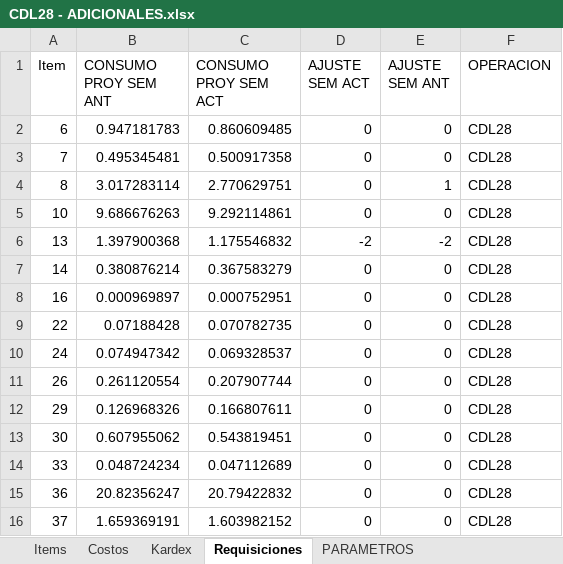
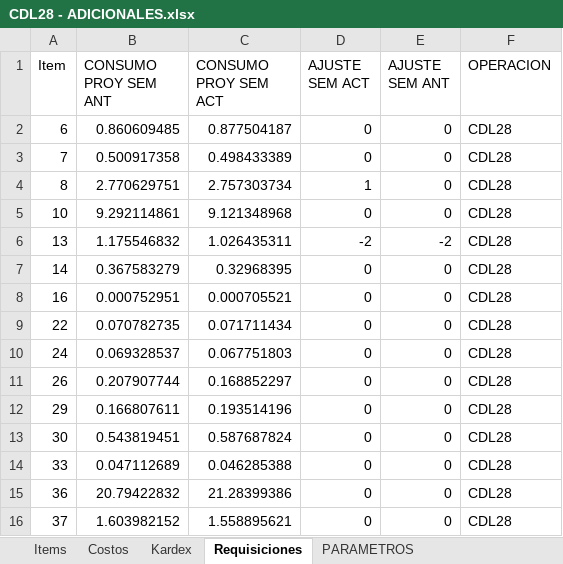
Before and after one commit to AlvaroCornejo/EBC_PEDIDOS_ADICIONALES, an Excel workbook: data/CDL28 - ADICIONALES.xlsx, sheet Requisiciones, drawn as a sheet; only a part is shown; values as stored, in another font and other column widths than the file's, no borders; table styles not drawn; the diff covers the shown part only; the diff names each change by its address in the sheet, - before the commit and + after, or states it on an @@ line.

```diff
--- a/data/CDL28 - ADICIONALES.xlsx (sheet Requisiciones)
+++ b/data/CDL28 - ADICIONALES.xlsx (sheet Requisiciones)
-B2 (CONSUMO PROY SEM ANT): 0.947181783
+B2 (CONSUMO PROY SEM ANT): 0.860609485
-C2 (CONSUMO PROY SEM ACT): 0.860609485
+C2 (CONSUMO PROY SEM ACT): 0.877504187
-B3 (CONSUMO PROY SEM ANT): 0.495345481
+B3 (CONSUMO PROY SEM ANT): 0.500917358
-C3 (CONSUMO PROY SEM ACT): 0.500917358
+C3 (CONSUMO PROY SEM ACT): 0.498433389
-B4 (CONSUMO PROY SEM ANT): 3.017283114
+B4 (CONSUMO PROY SEM ANT): 2.770629751
-C4 (CONSUMO PROY SEM ACT): 2.770629751
+C4 (CONSUMO PROY SEM ACT): 2.757303734
-D4 (AJUSTE SEM ACT): 0
+D4 (AJUSTE SEM ACT): 1
-E4 (AJUSTE SEM ANT): 1
+E4 (AJUSTE SEM ANT): 0
-B5 (CONSUMO PROY SEM ANT): 9.686676263
+B5 (CONSUMO PROY SEM ANT): 9.292114861
-C5 (CONSUMO PROY SEM ACT): 9.292114861
+C5 (CONSUMO PROY SEM ACT): 9.121348968
-B6 (CONSUMO PROY SEM ANT): 1.397900368
+B6 (CONSUMO PROY SEM ANT): 1.175546832
-C6 (CONSUMO PROY SEM ACT): 1.175546832
+C6 (CONSUMO PROY SEM ACT): 1.026435311
-B7 (CONSUMO PROY SEM ANT): 0.380876214
+B7 (CONSUMO PROY SEM ANT): 0.367583279
-C7 (CONSUMO PROY SEM ACT): 0.367583279
+C7 (CONSUMO PROY SEM ACT): 0.32968395
-B8 (CONSUMO PROY SEM ANT): 0.000969897
+B8 (CONSUMO PROY SEM ANT): 0.000752951
-C8 (CONSUMO PROY SEM ACT): 0.000752951
+C8 (CONSUMO PROY SEM ACT): 0.000705521
-B9 (CONSUMO PROY SEM ANT): 0.07188428
+B9 (CONSUMO PROY SEM ANT): 0.070782735
-C9 (CONSUMO PROY SEM ACT): 0.070782735
+C9 (CONSUMO PROY SEM ACT): 0.071711434
-B10 (CONSUMO PROY SEM ANT): 0.074947342
+B10 (CONSUMO PROY SEM ANT): 0.069328537
-C10 (CONSUMO PROY SEM ACT): 0.069328537
+C10 (CONSUMO PROY SEM ACT): 0.067751803
-B11 (CONSUMO PROY SEM ANT): 0.261120554
+B11 (CONSUMO PROY SEM ANT): 0.207907744
-C11 (CONSUMO PROY SEM ACT): 0.207907744
+C11 (CONSUMO PROY SEM ACT): 0.168852297
-B12 (CONSUMO PROY SEM ANT): 0.126968326
+B12 (CONSUMO PROY SEM ANT): 0.166807611
-C12 (CONSUMO PROY SEM ACT): 0.166807611
+C12 (CONSUMO PROY SEM ACT): 0.193514196
-B13 (CONSUMO PROY SEM ANT): 0.607955062
+B13 (CONSUMO PROY SEM ANT): 0.543819451
-C13 (CONSUMO PROY SEM ACT): 0.543819451
+C13 (CONSUMO PROY SEM ACT): 0.587687824
-B14 (CONSUMO PROY SEM ANT): 0.048724234
+B14 (CONSUMO PROY SEM ANT): 0.047112689
-C14 (CONSUMO PROY SEM ACT): 0.047112689
+C14 (CONSUMO PROY SEM ACT): 0.046285388
-B15 (CONSUMO PROY SEM ANT): 20.82356247
+B15 (CONSUMO PROY SEM ANT): 20.79422832
-C15 (CONSUMO PROY SEM ACT): 20.79422832
+C15 (CONSUMO PROY SEM ACT): 21.28399386
-B16 (CONSUMO PROY SEM ANT): 1.659369191
+B16 (CONSUMO PROY SEM ANT): 1.603982152
-C16 (CONSUMO PROY SEM ACT): 1.603982152
+C16 (CONSUMO PROY SEM ACT): 1.558895621
```
Also changed, not shown: 14 added rows, 8 removed rows and 1041 edited cells elsewhere in this sheet, sheet Kardex, sheet Costos, sheet PARAMETROS, data/AASI - ADICIONALES.xlsx, data/CDLAO - ADICIONALES.xlsx, 8 other files.
